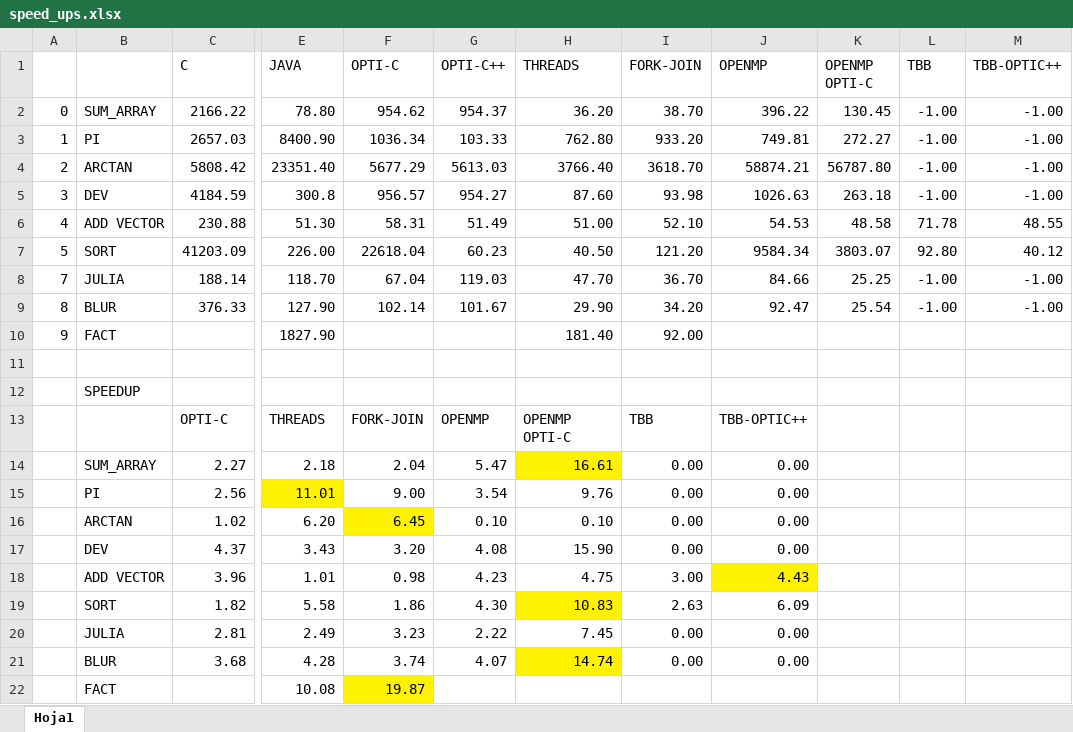
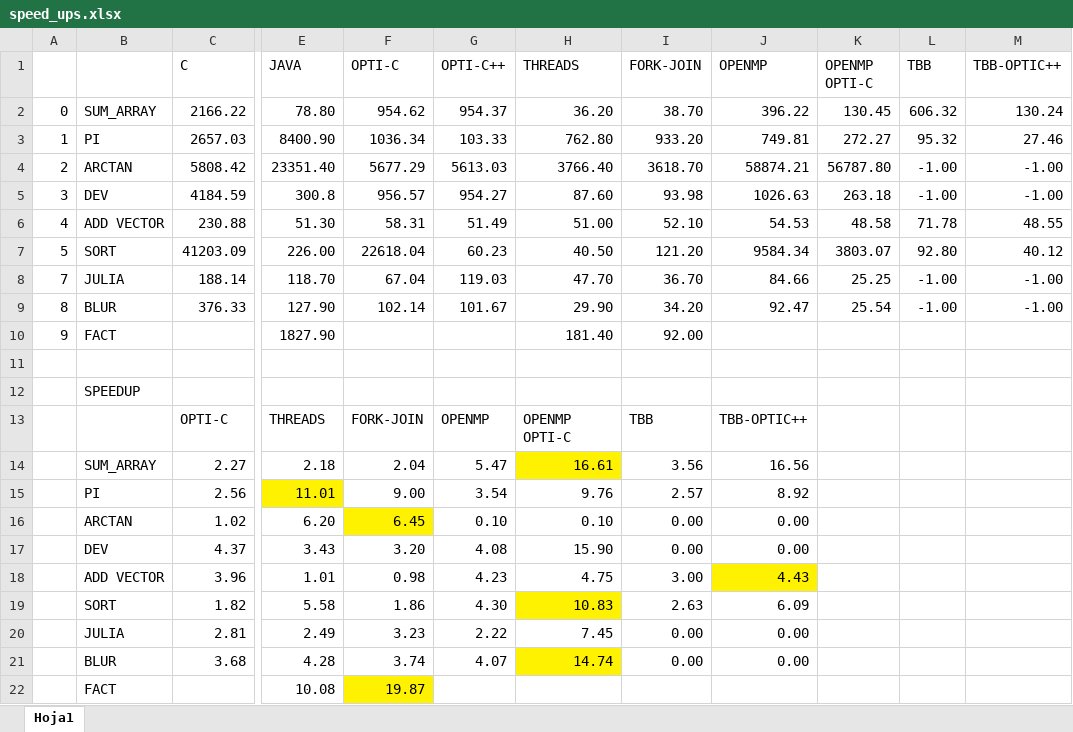
Before and after one commit to Manchas2k4/multiprocessors, an Excel workbook: speed_ups.xlsx, sheet Hoja1, drawn as a sheet; only a part is shown, gaps mark what is left out; values as stored, in another font and other column widths than the file's, no borders; the diff names each change by its address in the sheet, - before the commit and + after, or states it on an @@ line.

```diff
--- a/speed_ups.xlsx (sheet Hoja1)
+++ b/speed_ups.xlsx (sheet Hoja1)
-L2 (TBB): -1.00
+L2 (TBB): 606.32
-M2 (TBB-OPTIC++): -1.00
+M2 (TBB-OPTIC++): 130.24
-L3 (TBB): -1.00
+L3 (TBB): 95.32
-M3 (TBB-OPTIC++): -1.00
+M3 (TBB-OPTIC++): 27.46
-I14 (FORK-JOIN): 0.00
+I14 (FORK-JOIN): 3.56
-J14 (OPENMP): 0.00
+J14 (OPENMP): 16.56
-I15 (FORK-JOIN): 0.00
+I15 (FORK-JOIN): 2.57
-J15 (OPENMP): 0.00
+J15 (OPENMP): 8.92
```
Also changed, not shown: 14 other files.
